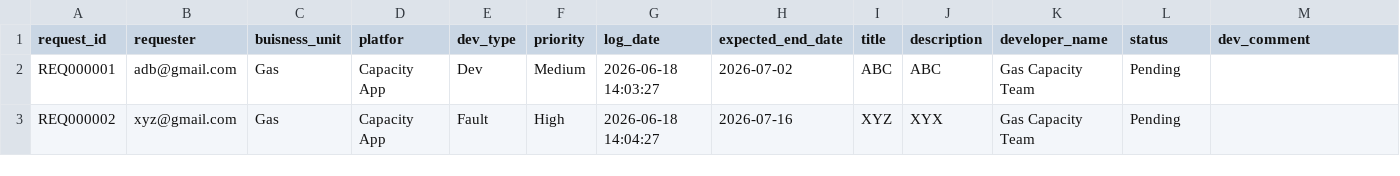
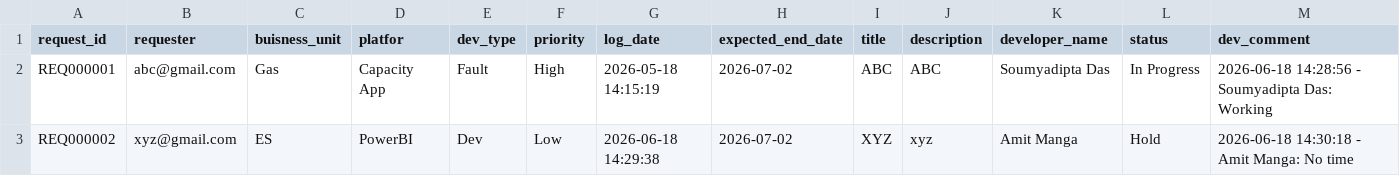
Before and after one commit to Soumyadipta2020/Request-Log-Management, a CSV file: data/table.csv, drawn as a sheet.

```diff
--- a/data/table.csv
+++ b/data/table.csv
@@ -1,3 +1,3 @@
 request_id,requester,buisness_unit,platfor,dev_type,priority,log_date,expected_end_date,title,description,developer_name,status,dev_comment
-REQ000001,adb@gmail.com,Gas,Capacity App,Dev,Medium,2026-06-18 14:03:27,2026-07-02,ABC,ABC,Gas Capacity Team,Pending,
-REQ000002,xyz@gmail.com,Gas,Capacity App,Fault,High,2026-06-18 14:04:27,2026-07-16,XYZ,XYX,Gas Capacity Team,Pending,
+REQ000001,abc@gmail.com,Gas,Capacity App,Fault,High,2026-05-18 14:15:19,2026-07-02,ABC,ABC,Soumyadipta Das,In Progress,2026-06-18 14:28:56 - Soumyadipta Das: Working
+REQ000002,xyz@gmail.com,ES,PowerBI,Dev,Low,2026-06-18 14:29:38,2026-07-02,XYZ,xyz,Amit Manga,Hold,2026-06-18 14:30:18 - Amit Manga: No time
```
Also changed, not shown: 4 other files.
